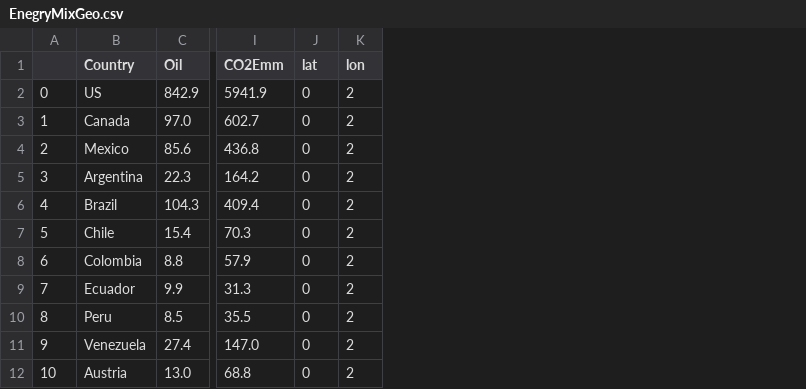
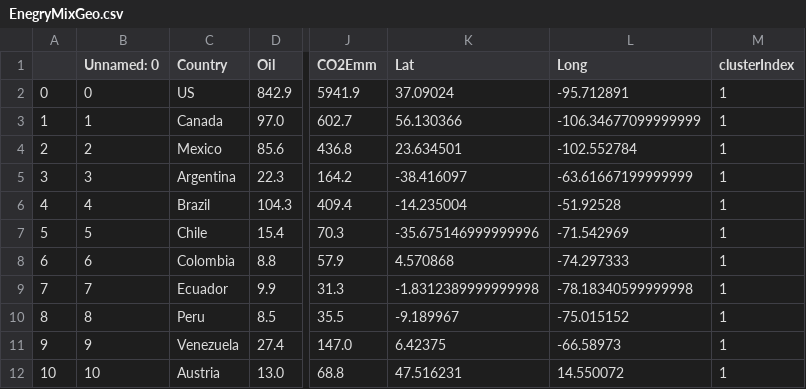
Before and after one commit to stefanlindblad/DataMining, a CSV file: experiment01/01_energy/EnegryMixGeo.csv, drawn as a sheet; only a part is shown, gaps mark what is left out; removed rows and columns are numbered as before the commit, all else as after; the diff names each change by its address in the sheet, - before the commit and + after, or states it on an @@ line.

```diff
--- a/experiment01/01_energy/EnegryMixGeo.csv
+++ b/experiment01/01_energy/EnegryMixGeo.csv
+column B (Unnamed: 0), rows 2-12: 0 | 1 | 2 | 3 | 4 | 5 | 6 | 7 | 8 | 9 | 10
-column J (lat), rows 2-12: all 0
-column K (lon), rows 2-12: all 2
+column K (Lat), rows 2-12: 37.09024 | 56.130366 | 23.634501 | -38.416097 | -14.235004 | -35.675146999999996 | 4.570868 | -1.8312389999999998 | -9.189967 | 6.42375 | 47.516231
+column L (Long), rows 2-12: -95.712891 | -106.34677099999999 | -102.552784 | -63.61667199999999 | -51.92528 | -71.542969 | -74.297333 | -78.18340599999998 | -75.015152 | -66.58973 | 14.550072
+column M (clusterIndex), rows 2-12: all 1
```
Also changed, not shown: 1 other file.
